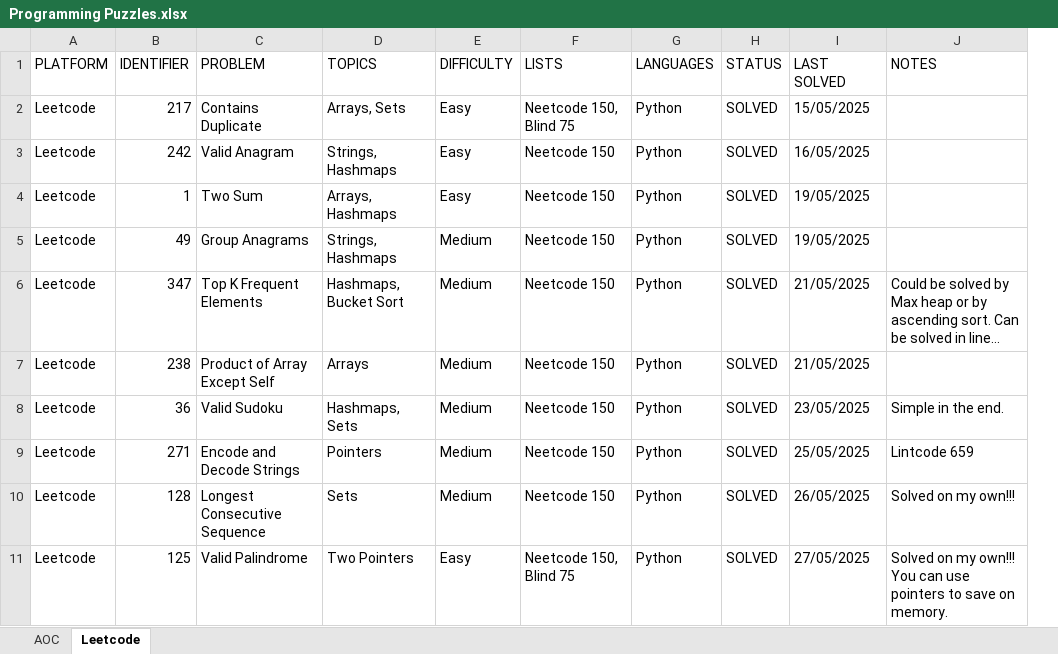
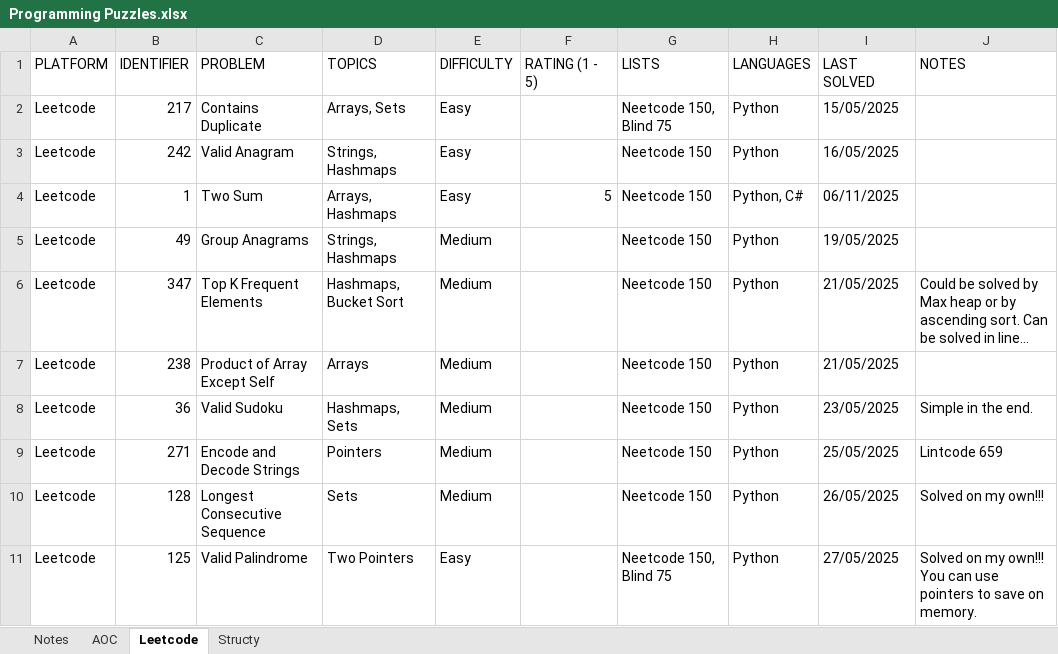
Before and after one commit to rtharris619/ProjectDSA, an Excel workbook: docs/Programming Puzzles.xlsx, sheet Leetcode, drawn as a sheet; only a part is shown; long unchanged cells end in …; values as stored, in another font and other column widths than the file's, no cell formats; removed rows and columns are numbered as before the commit, all else as after; the diff covers the shown part only; the diff names each change by its address in the sheet, - before the commit and + after, or states it on an @@ line.

```diff
--- a/docs/Programming Puzzles.xlsx (sheet Leetcode)
+++ b/docs/Programming Puzzles.xlsx (sheet Leetcode)
+sheet tab: Notes
+sheet tab: Structy
+column F (RATING (1 - 5)), row 4: 5
-column H (STATUS), rows 2-11: all SOLVED
-H4 (LANGUAGES): Python
+H4 (LANGUAGES): Python, C#
-I4 (LAST SOLVED): 19/05/2025
+I4 (LAST SOLVED): 06/11/2025
```
Also changed, not shown: 10 added rows, 2 removed rows, 1 moved row and 76 edited cells elsewhere in this sheet, cell formats, 2 other files.
